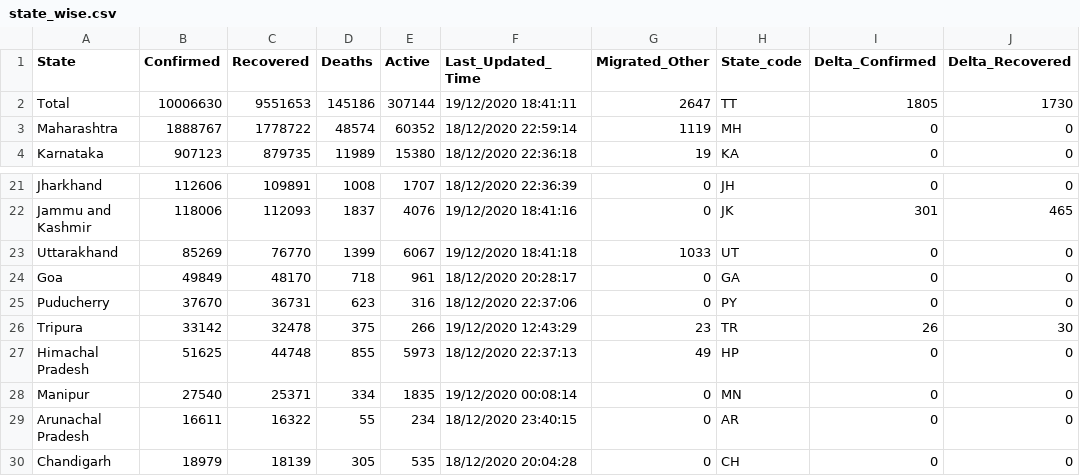
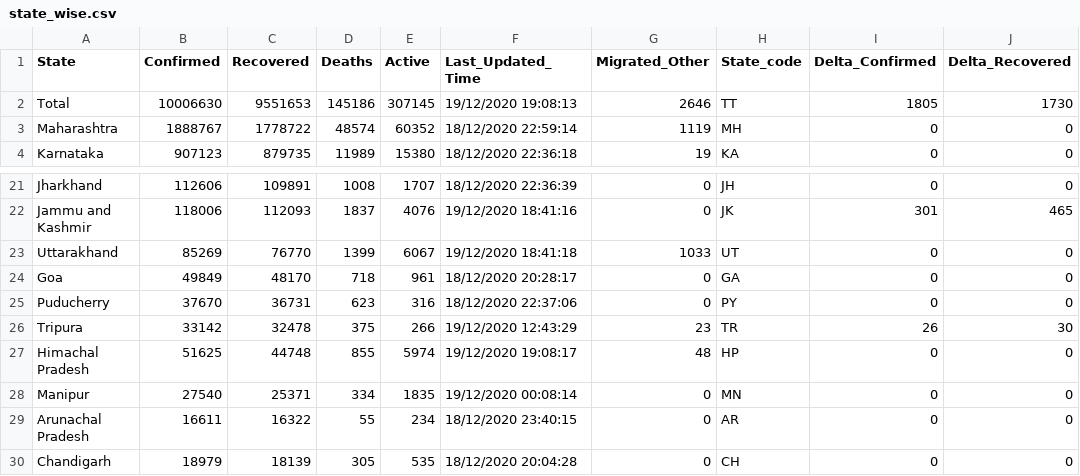
Before and after one commit to dvp-1/api, a CSV file: csv/latest/state_wise.csv, drawn as a sheet; only a part is shown, gaps mark what is left out; the diff names each change by its address in the sheet, - before the commit and + after, or states it on an @@ line.

```diff
--- a/csv/latest/state_wise.csv
+++ b/csv/latest/state_wise.csv
-E2 (Active): 307144
+E2 (Active): 307145
-F2 (Last_Updated_Time): 19/12/2020 18:41:11
+F2 (Last_Updated_Time): 19/12/2020 19:08:13
-G2 (Migrated_Other): 2647
+G2 (Migrated_Other): 2646
-E27 (Active): 5973
+E27 (Active): 5974
-F27 (Last_Updated_Time): 18/12/2020 22:37:13
+F27 (Last_Updated_Time): 19/12/2020 19:08:17
-G27 (Migrated_Other): 49
+G27 (Migrated_Other): 48
```
Also changed, not shown: csv/latest/district_wise.csv, csv/latest/sources_list.csv, 30 other files.
